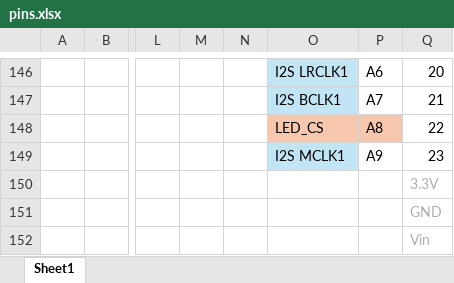
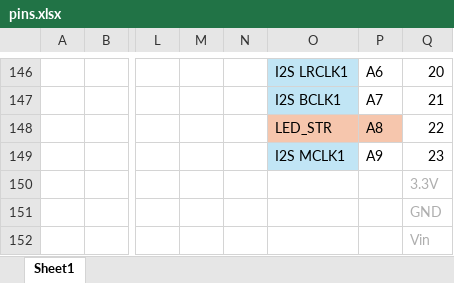
Before and after one commit to frsaba/mcguitarpedal, an Excel workbook: pins.xlsx, sheet Sheet1, drawn as a sheet; only a part is shown, gaps mark what is left out; values as stored, in another font and other column widths than the file's, no borders; charts and pictures not drawn; the diff names each change by its address in the sheet, - before the commit and + after, or states it on an @@ line.

```diff
--- a/pins.xlsx (sheet Sheet1)
+++ b/pins.xlsx (sheet Sheet1)
-O148: LED_CS
+O148: LED_STR
```
Also changed, not shown: 2 other files.
